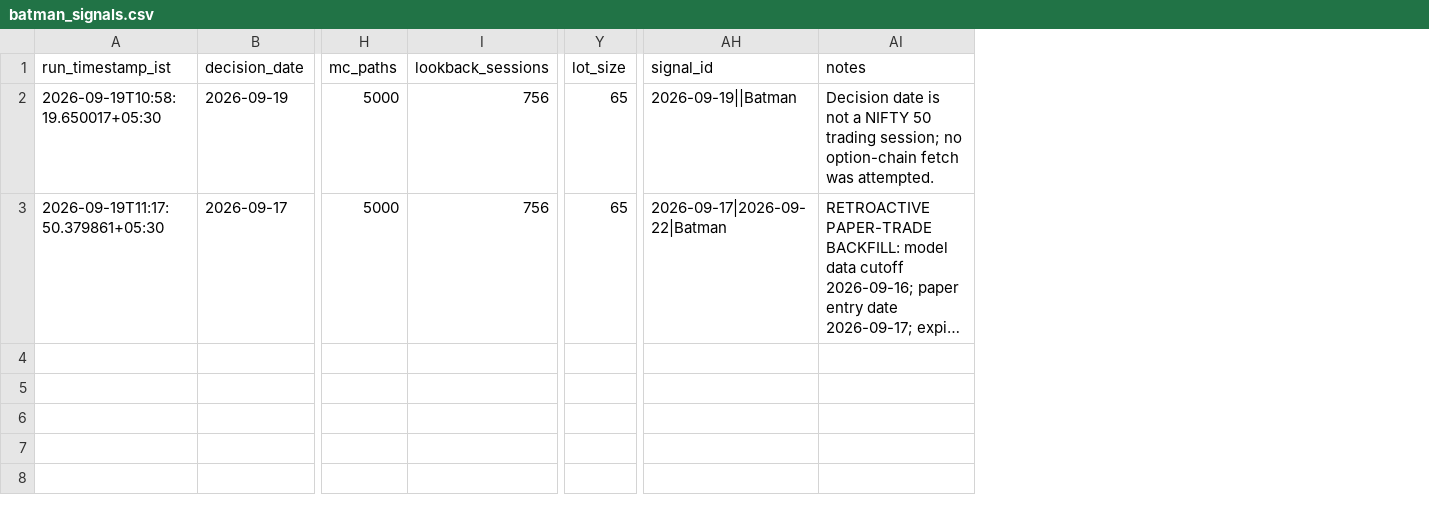
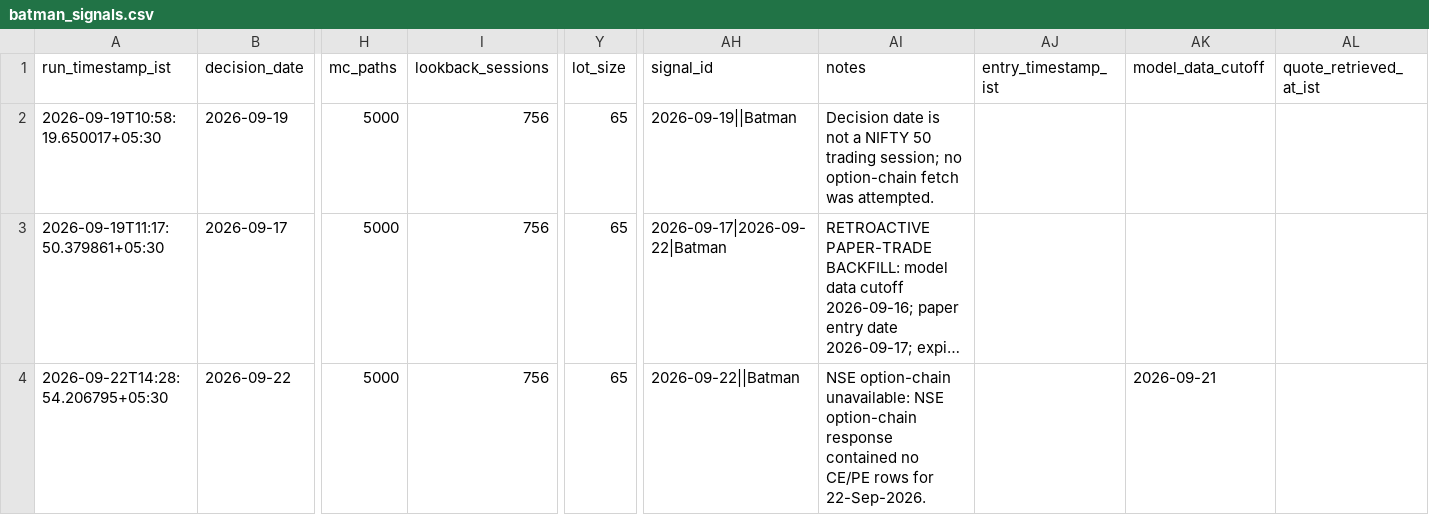
Before and after one commit to vishnuvcr/Nifty, a CSV file: site/batman/data/batman_signals.csv, drawn as a sheet; only a part is shown, gaps mark what is left out; long unchanged cells end in …; rows hold the shown columns only; the diff names each change by its address in the sheet, - before the commit and + after, or states it on an @@ line.

```diff
--- a/site/batman/data/batman_signals.csv
+++ b/site/batman/data/batman_signals.csv
+column AJ (entry_timestamp_ist), empty
+column AK (model_data_cutoff), empty
+column AL (quote_retrieved_at_ist), empty
+row 4: 2026-09-22T14:28:54.206795+05:30 | 2026-09-22 | 5000 | 756 | 65 | 2026-09-22||Batman | NSE option-chain unavailable: NSE option-chain response contained no CE/PE rows for 22-Sep-2026. |  | 2026-09-21
```
Also changed, not shown: paper_trading/adaptive_feature_history.csv, 5 other files.
